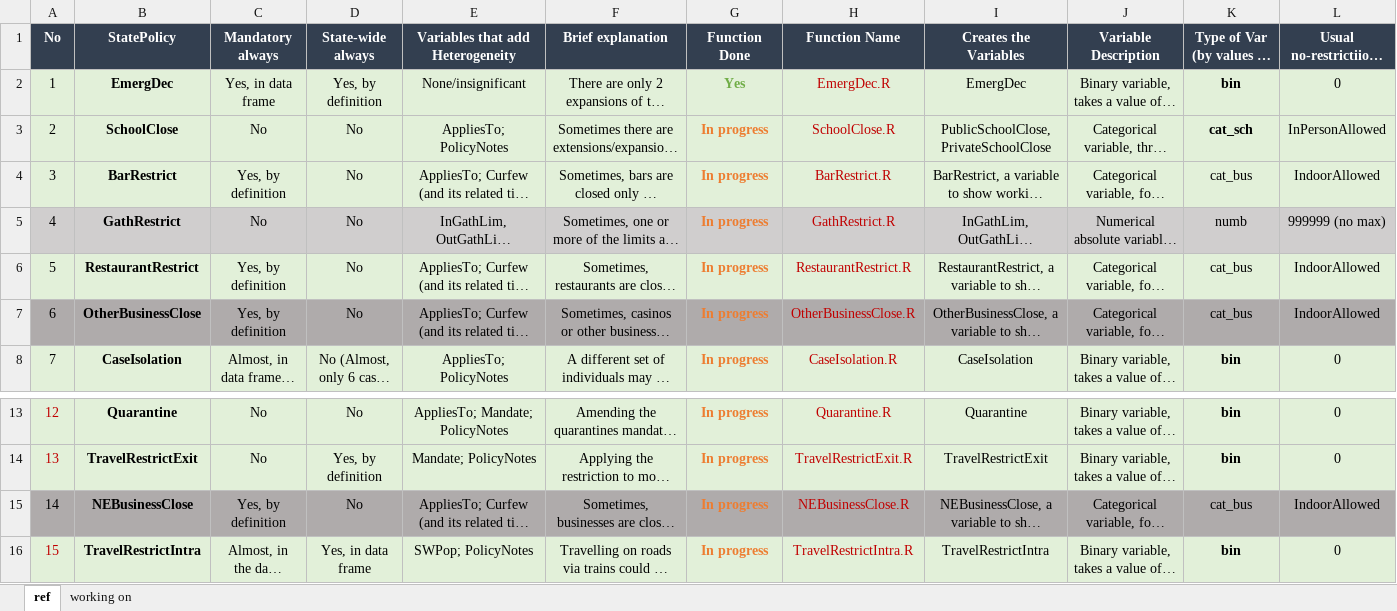
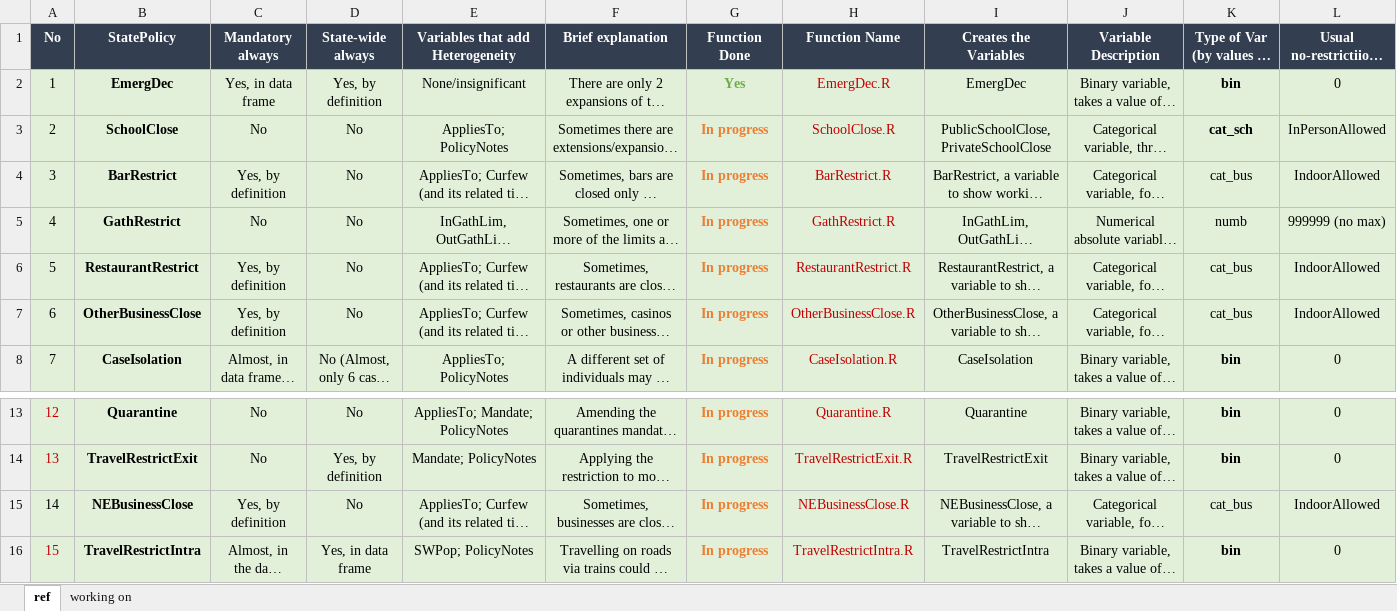
Before and after one commit to IvanaGaneva/SocialDistancingDataManipulation, an Excel workbook: 16StatePolicies_details_March_1.xlsx, sheet ref, drawn as a sheet; only a part is shown, gaps mark what is left out; long unchanged cells end in …; values as stored, in another font and other column widths than the file's, no borders; the diff covers the shown part only; the diff names each change by its address in the sheet, - before the commit and + after, or states it on an @@ line.

Commit message:
Last updates of data frames, mid-June

```diff
--- a/16StatePolicies_details_March_1.xlsx (sheet ref)
+++ b/16StatePolicies_details_March_1.xlsx (sheet ref)
-A5:L5 fill: #D0CECE
+A5:L5 fill: #E2F0D9
-A7:L7 fill: #AFABAB
+A7:L7 fill: #E2F0D9
-A15:L15 fill: #AFABAB
+A15:L15 fill: #E2F0D9
```
Also changed, not shown: cell formats elsewhere in this sheet, 16 other files.
